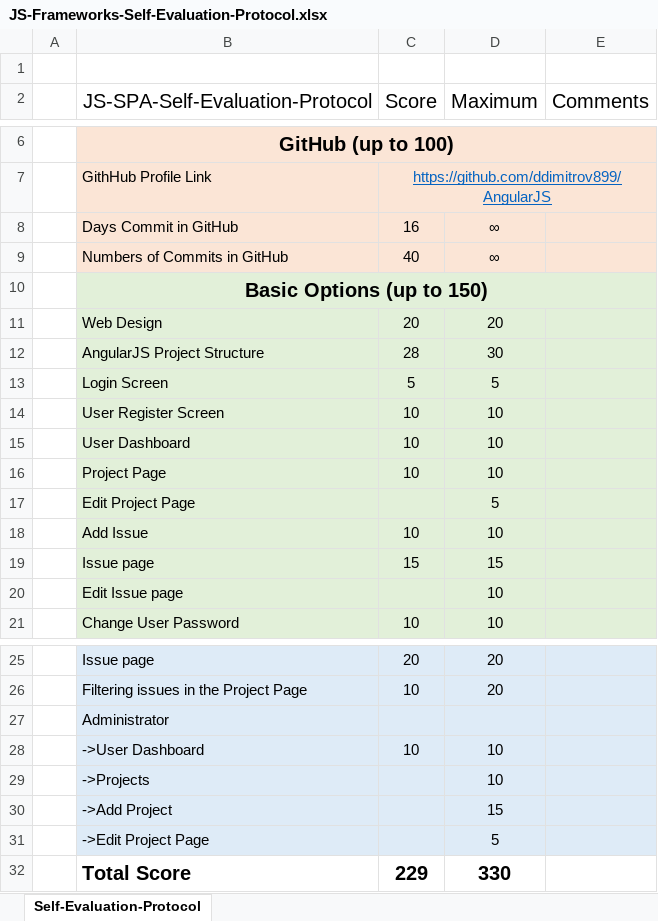
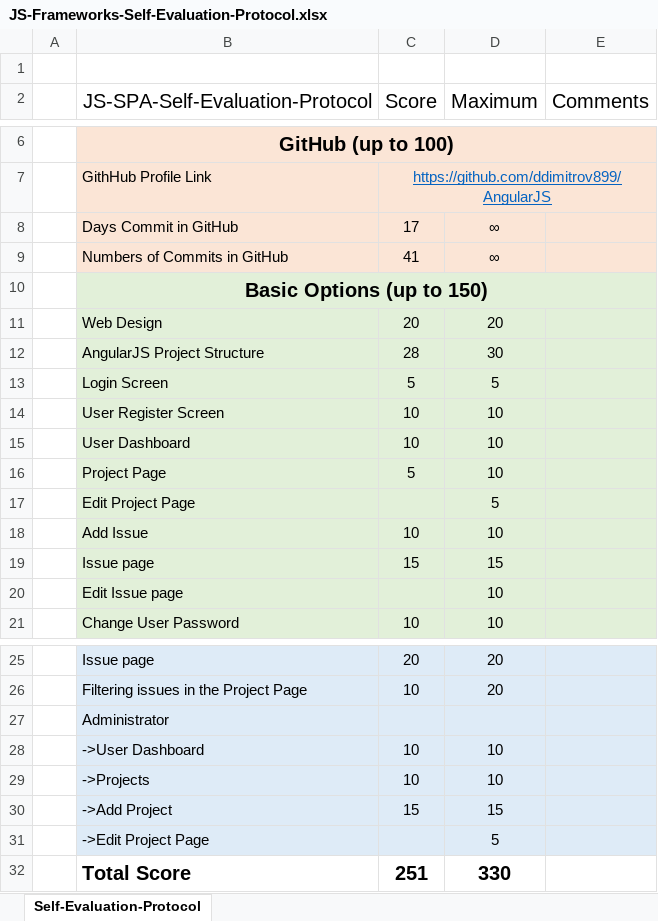
Before and after one commit to ddimitrov899/AngularJS, an Excel workbook: Project/IssueTracingSystem/app/app/JS-Frameworks-Self-Evaluation-Protocol.xlsx, sheet Self-Evaluation-Protocol, drawn as a sheet; only a part is shown, gaps mark what is left out; values as stored, in another font and other column widths than the file's, no borders; the diff names each change by its address in the sheet, - before the commit and + after, or states it on an @@ line.

Commit message:
add angular-filter, add projects and admin panel

```diff
--- a/Project/IssueTracingSystem/app/app/JS-Frameworks-Self-Evaluation-Protocol.xlsx (sheet Self-Evaluation-Protocol)
+++ b/Project/IssueTracingSystem/app/app/JS-Frameworks-Self-Evaluation-Protocol.xlsx (sheet Self-Evaluation-Protocol)
-C8 (Score): 16
+C8 (Score): 17
-C9 (Score): 40
+C9 (Score): 41
-C16 (Score): 10
+C16 (Score): 5
-C29 (Score): (empty)
+C29 (Score): 10
-C30 (Score): (empty)
+C30 (Score): 15
-C32 (Score): 229
+C32 (Score): 251
```
Also changed, not shown: 24 other files.
